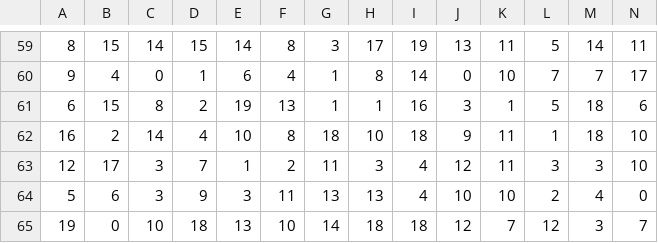
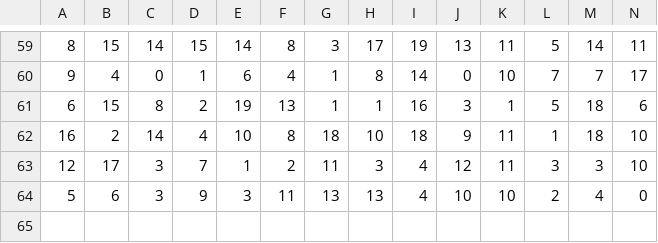
Before and after one commit to qianliq/color-fix, a CSV file: q3_data/R_B.csv, drawn as a sheet; only a part is shown, gaps mark what is left out; rows hold the shown columns only; the diff names each change by its address in the sheet, - before the commit and + after, or states it on an @@ line.

```diff
--- a/q3_data/R_B.csv
+++ b/q3_data/R_B.csv
-row 65: 19 | 0 | 10 | 18 | 13 | 10 | 14 | 18 | 18 | 12 | 7 | 12 | 3 | 7
```
Also changed, not shown: q3_data/B_G.csv, q3_data/B_R.csv, 6 other files.
